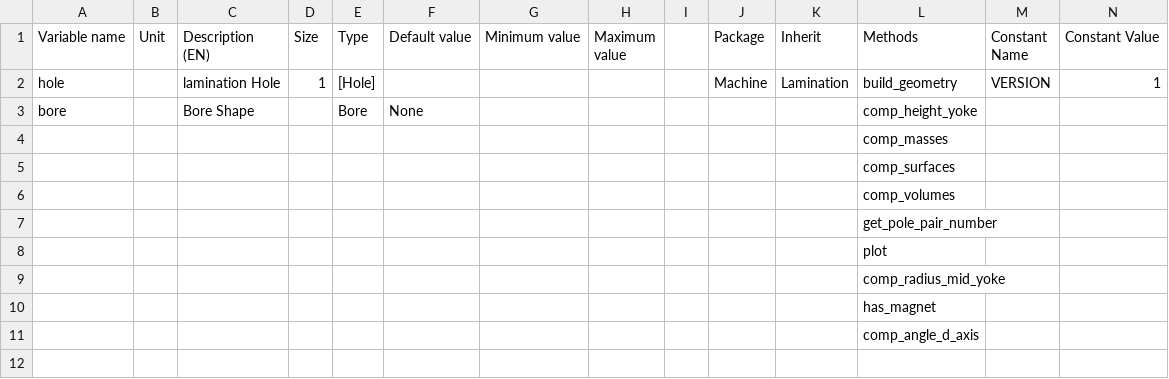
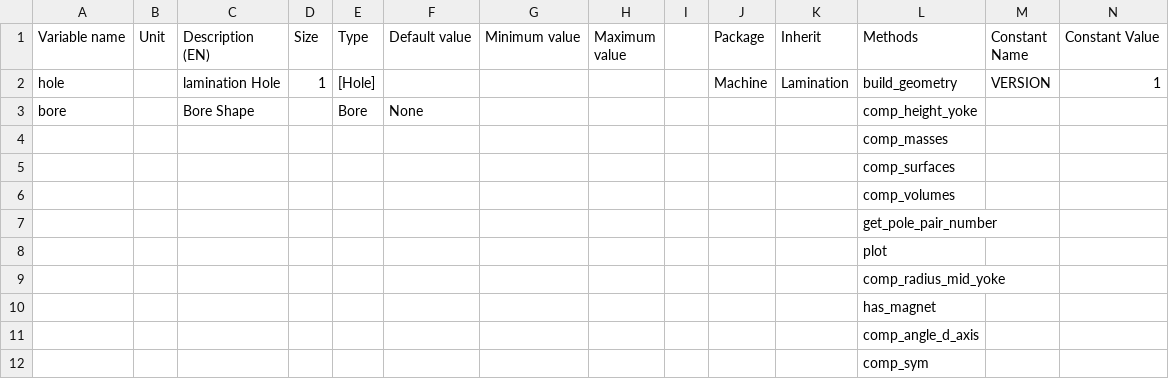
Before and after one commit to Eomys/pyleecan, a CSV file: pyleecan/Generator/ClassesRef/Machine/LamHole.csv, drawn as a sheet; only a part is shown; rows hold the shown columns only; the diff names each change by its address in the sheet, - before the commit and + after, or states it on an @@ line.

Commit message:
[NF] comp_sym to get the symmetry of the machine

```diff
--- a/pyleecan/Generator/ClassesRef/Machine/LamHole.csv
+++ b/pyleecan/Generator/ClassesRef/Machine/LamHole.csv
+row 12:  |  |  |  |  |  |  |  |  |  |  | comp_sym
```
Also changed, not shown: pyleecan/Generator/ClassesRef/Machine/LamSlot.csv, pyleecan/Generator/ClassesRef/Machine/LamSlotMag.csv, 28 other files.
